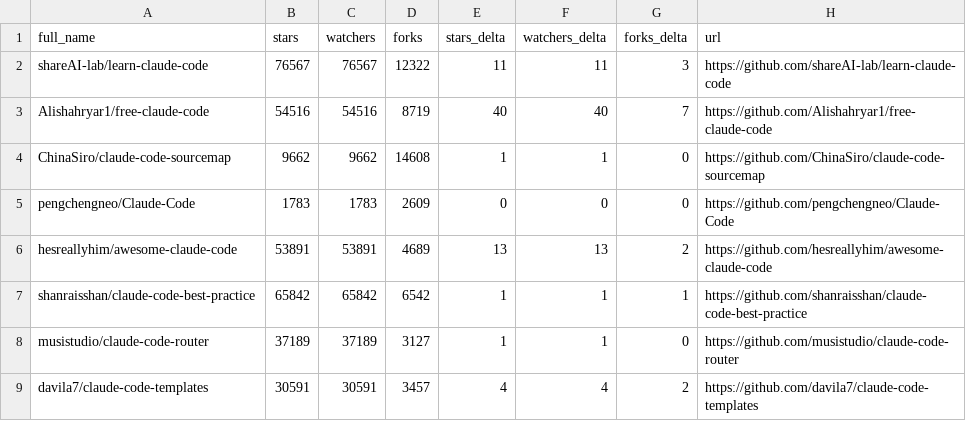
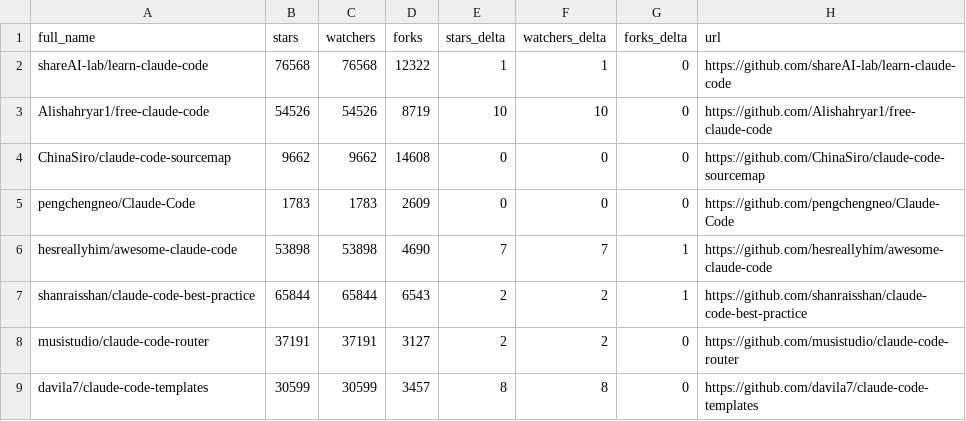
Before and after one commit to davisbuilds/awesome-claude-code, a CSV file: data/repo-ticker.csv, drawn as a sheet; only a part is shown; the diff covers the shown part only.

```diff
--- a/data/repo-ticker.csv
+++ b/data/repo-ticker.csv
@@ -1,9 +1,9 @@
 full_name,stars,watchers,forks,stars_delta,watchers_delta,forks_delta,url
-shareAI-lab/learn-claude-code,76567,76567,12322,11,11,3,https://github.com/shareAI-lab/learn-claude-code
-Alishahryar1/free-claude-code,54516,54516,8719,40,40,7,https://github.com/Alishahryar1/free-claude-code
-ChinaSiro/claude-code-sourcemap,9662,9662,14608,1,1,0,https://github.com/ChinaSiro/claude-code-sourcemap
+shareAI-lab/learn-claude-code,76568,76568,12322,1,1,0,https://github.com/shareAI-lab/learn-claude-code
+Alishahryar1/free-claude-code,54526,54526,8719,10,10,0,https://github.com/Alishahryar1/free-claude-code
+ChinaSiro/claude-code-sourcemap,9662,9662,14608,0,0,0,https://github.com/ChinaSiro/claude-code-sourcemap
 pengchengneo/Claude-Code,1783,1783,2609,0,0,0,https://github.com/pengchengneo/Claude-Code
-hesreallyhim/awesome-claude-code,53891,53891,4689,13,13,2,https://github.com/hesreallyhim/awesome-claude-code
-shanraisshan/claude-code-best-practice,65842,65842,6542,1,1,1,https://github.com/shanraisshan/claude-code-best-practice
-musistudio/claude-code-router,37189,37189,3127,1,1,0,https://github.com/musistudio/claude-code-router
-davila7/claude-code-templates,30591,30591,3457,4,4,2,https://github.com/davila7/claude-code-templates
+hesreallyhim/awesome-claude-code,53898,53898,4690,7,7,1,https://github.com/hesreallyhim/awesome-claude-code
+shanraisshan/claude-code-best-practice,65844,65844,6543,2,2,1,https://github.com/shanraisshan/claude-code-best-practice
+musistudio/claude-code-router,37191,37191,3127,2,2,0,https://github.com/musistudio/claude-code-router
+davila7/claude-code-templates,30599,30599,3457,8,8,0,https://github.com/davila7/claude-code-templates
```
Also changed, not shown: 3 added rows, 3 removed rows, 1 moved row and 94 edited cells elsewhere in this file, 4 other files.
